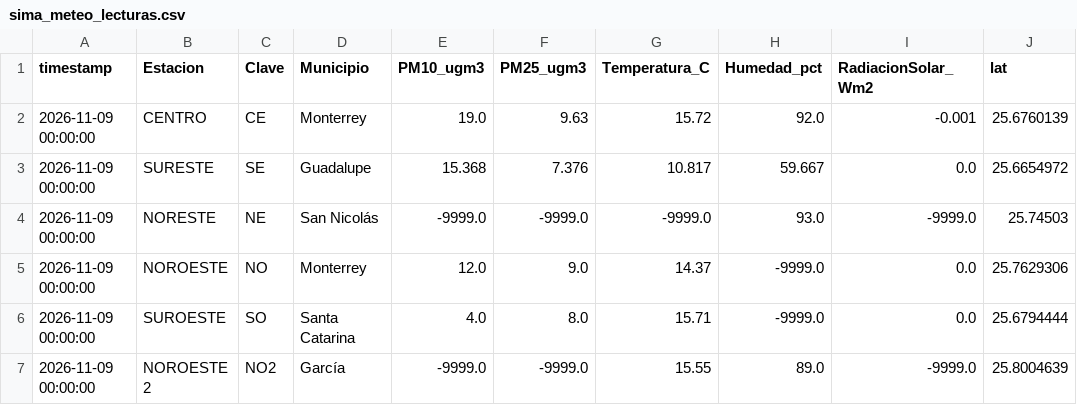
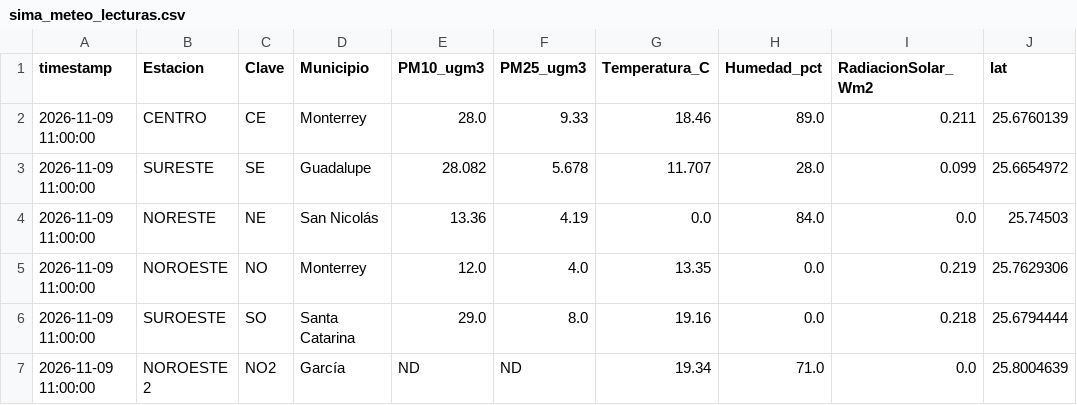
Before and after one commit to vasquez-roberto/capa_meteorologica, a CSV file: SIMA/sima_meteo_lecturas.csv, drawn as a sheet; only a part is shown; the diff covers the shown part only; the diff names each change by its address in the sheet, - before the commit and + after, or states it on an @@ line.

```diff
--- a/SIMA/sima_meteo_lecturas.csv
+++ b/SIMA/sima_meteo_lecturas.csv
-A2:A7 (timestamp): 2026-11-09 00:00:00
+A2:A7 (timestamp): 2026-11-09 11:00:00
-E2 (PM10_ugm3): 19.0
+E2 (PM10_ugm3): 28.0
-F2 (PM25_ugm3): 9.63
+F2 (PM25_ugm3): 9.33
-G2 (Temperatura_C): 15.72
+G2 (Temperatura_C): 18.46
-H2 (Humedad_pct): 92.0
+H2 (Humedad_pct): 89.0
-I2 (RadiacionSolar_Wm2): -0.001
+I2 (RadiacionSolar_Wm2): 0.211
-E3 (PM10_ugm3): 15.368
+E3 (PM10_ugm3): 28.082
-F3 (PM25_ugm3): 7.376
+F3 (PM25_ugm3): 5.678
-G3 (Temperatura_C): 10.817
+G3 (Temperatura_C): 11.707
-H3 (Humedad_pct): 59.667
+H3 (Humedad_pct): 28.0
-I3 (RadiacionSolar_Wm2): 0.0
+I3 (RadiacionSolar_Wm2): 0.099
-E4 (PM10_ugm3): -9999.0
+E4 (PM10_ugm3): 13.36
-F4 (PM25_ugm3): -9999.0
+F4 (PM25_ugm3): 4.19
-G4 (Temperatura_C): -9999.0
+G4 (Temperatura_C): 0.0
-H4 (Humedad_pct): 93.0
+H4 (Humedad_pct): 84.0
-I4 (RadiacionSolar_Wm2): -9999.0
+I4 (RadiacionSolar_Wm2): 0.0
-F5 (PM25_ugm3): 9.0
+F5 (PM25_ugm3): 4.0
-G5 (Temperatura_C): 14.37
+G5 (Temperatura_C): 13.35
-H5:H6 (Humedad_pct): -9999.0
+H5:H6 (Humedad_pct): 0.0
-I5 (RadiacionSolar_Wm2): 0.0
+I5 (RadiacionSolar_Wm2): 0.219
-E6 (PM10_ugm3): 4.0
+E6 (PM10_ugm3): 29.0
-G6 (Temperatura_C): 15.71
+G6 (Temperatura_C): 19.16
-I6 (RadiacionSolar_Wm2): 0.0
+I6 (RadiacionSolar_Wm2): 0.218
-E7 (PM10_ugm3): -9999.0
+E7 (PM10_ugm3): ND
-F7 (PM25_ugm3): -9999.0
+F7 (PM25_ugm3): ND
-G7 (Temperatura_C): 15.55
+G7 (Temperatura_C): 19.34
-H7 (Humedad_pct): 89.0
+H7 (Humedad_pct): 71.0
-I7 (RadiacionSolar_Wm2): -9999.0
+I7 (RadiacionSolar_Wm2): 0.0
```
Also changed, not shown: 47 edited cells elsewhere in this file, Purple Air/purpleair_meteo_lecturas.csv, SIMA/sima_interpolacion_diagnostico.csv, 18 other files.
